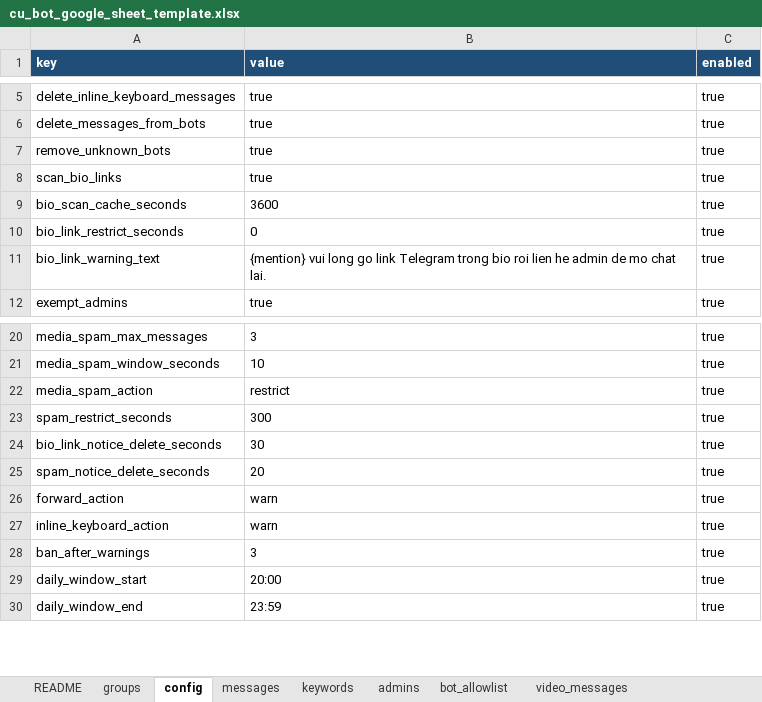
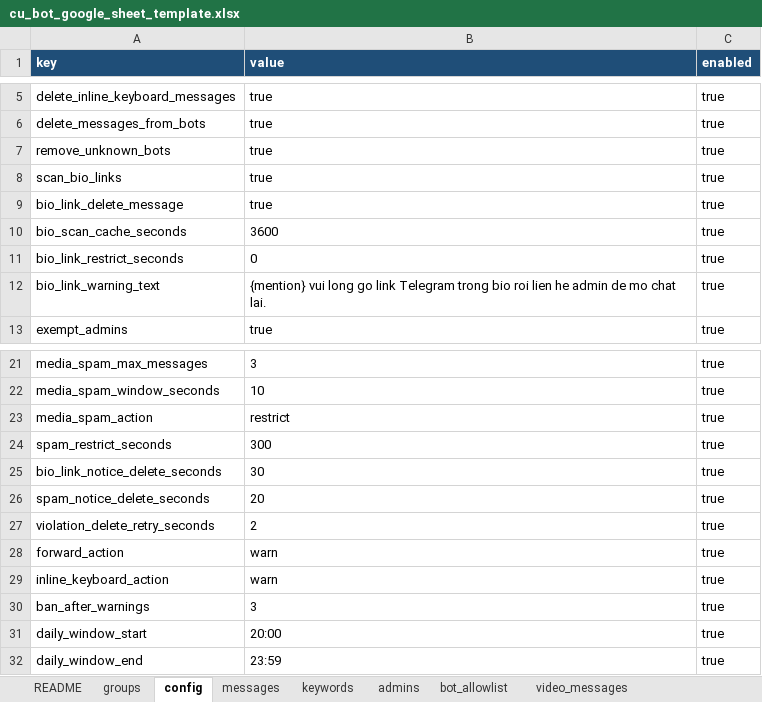
Before and after one commit to hminhnhut0501/cu_bot, an Excel workbook: outputs/cu_bot_google_sheet_template.xlsx, sheet config, drawn as a sheet; only a part is shown, gaps mark what is left out; values as stored, in another font and other column widths than the file's, no borders; the diff names each change by its address in the sheet, - before the commit and + after, or states it on an @@ line.

Commit message:
Always delete violation messages before moderation actions

```diff
--- a/outputs/cu_bot_google_sheet_template.xlsx (sheet config)
+++ b/outputs/cu_bot_google_sheet_template.xlsx (sheet config)
+row 9: bio_link_delete_message | true | true
+row 27: violation_delete_retry_seconds | 2 | true
```
Also changed, not shown: 4 other files.
